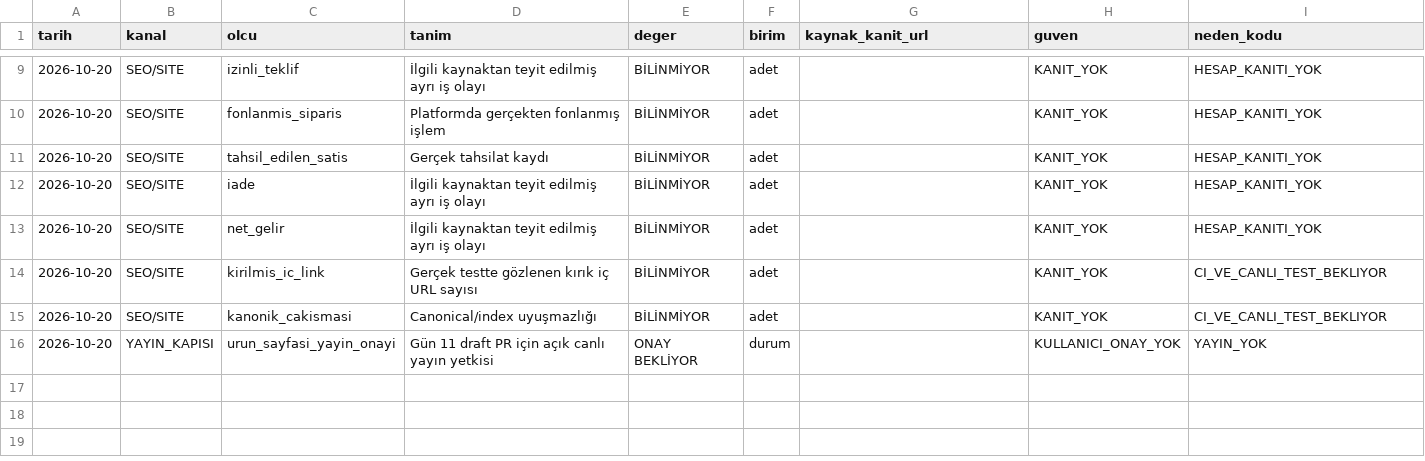
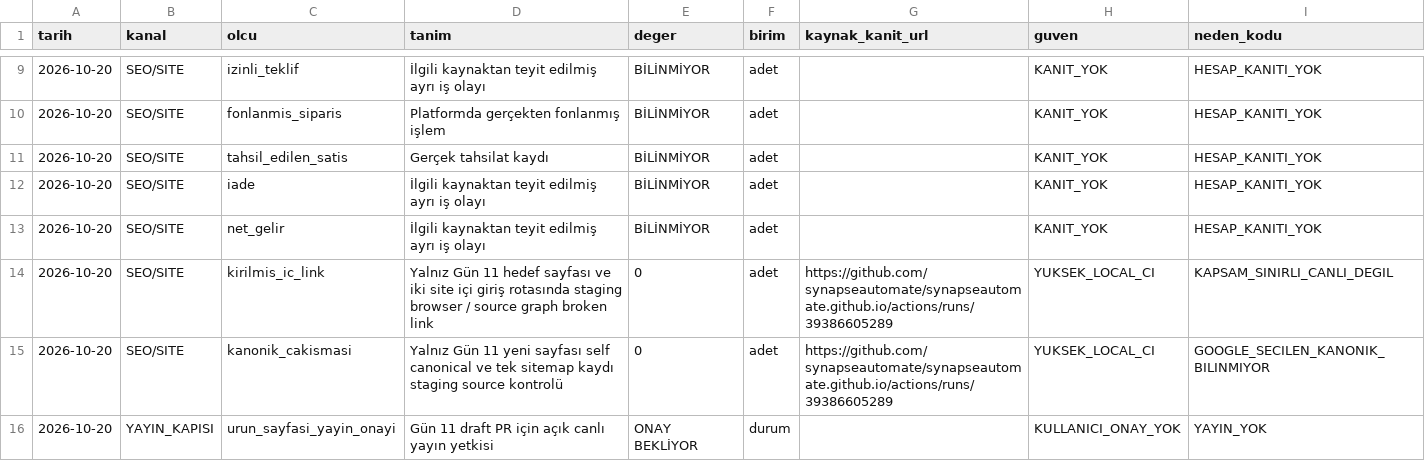
Before and after one commit to synapseautomate/synapseautomate.github.io, a CSV file: operasyon/v8/gun-11/METRIKLER_BILINMIYOR.csv, drawn as a sheet; only a part is shown, gaps mark what is left out.

Commit message:
qa(v8-day11): record true viewport PASS, legacy site-qa FAIL and bounded zero staging link defects

```diff
--- a/operasyon/v8/gun-11/METRIKLER_BILINMIYOR.csv
+++ b/operasyon/v8/gun-11/METRIKLER_BILINMIYOR.csv
@@ -13,4 +13,4 @@ tarih,kanal,olcu,tanim,deger,birim,kaynak_kanit_url,guven,neden_kodu
 "2026-10-20","SEO/SITE","net_gelir","İlgili kaynaktan teyit edilmiş ayrı iş olayı","BİLİNMİYOR","adet","","KANIT_YOK","HESAP_KANITI_YOK"
-"2026-10-20","SEO/SITE","kirilmis_ic_link","Gerçek testte gözlenen kırık iç URL sayısı","BİLİNMİYOR","adet","","KANIT_YOK","CI_VE_CANLI_TEST_BEKLIYOR"
-"2026-10-20","SEO/SITE","kanonik_cakismasi","Canonical/index uyuşmazlığı","BİLİNMİYOR","adet","","KANIT_YOK","CI_VE_CANLI_TEST_BEKLIYOR"
+"2026-10-20","SEO/SITE","kirilmis_ic_link","Yalnız Gün 11 hedef sayfası ve iki site içi giriş rotasında staging browser / source graph broken link","0","adet","https://github.com/synapseautomate/synapseautomate.github.io/actions/runs/39386605289","YUKSEK_LOCAL_CI","KAPSAM_SINIRLI_CANLI_DEGIL"
+"2026-10-20","SEO/SITE","kanonik_cakismasi","Yalnız Gün 11 yeni sayfası self canonical ve tek sitemap kaydı staging source kontrolü","0","adet","https://github.com/synapseautomate/synapseautomate.github.io/actions/runs/39386605289","YUKSEK_LOCAL_CI","GOOGLE_SECILEN_KANONIK_BILINMIYOR"
 "2026-10-20","YAYIN_KAPISI","urun_sayfasi_yayin_onayi","Gün 11 draft PR için açık canlı yayın yetkisi","ONAY BEKLİYOR","durum","","KULLANICI_ONAY_YOK","YAYIN_YOK"
```
Also changed, not shown: 2 other files.
